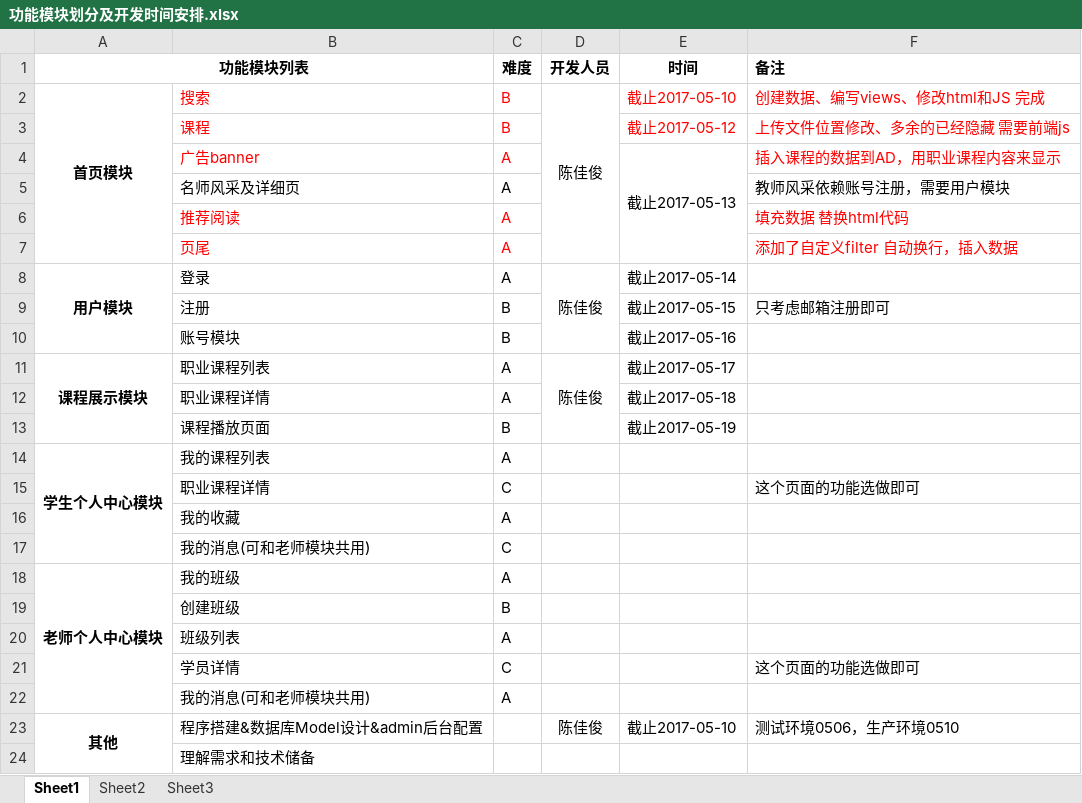
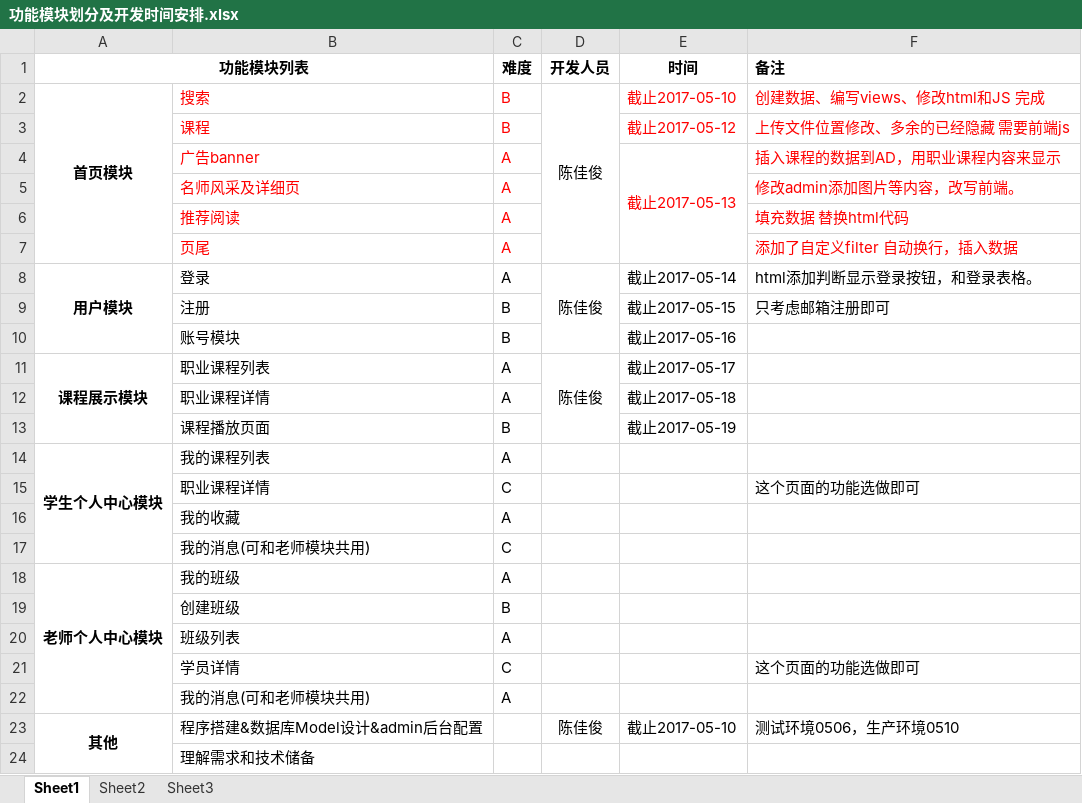
Before and after one commit to jxph025319/maizi-stu-project, an Excel workbook: planning/功能模块划分及开发时间安排.xlsx, sheet Sheet1, drawn as a sheet; values as stored, in another font and other column widths than the file's, no borders; the diff names each change by its address in the sheet, - before the commit and + after, or states it on an @@ line.

```diff
--- a/planning/功能模块划分及开发时间安排.xlsx (sheet Sheet1)
+++ b/planning/功能模块划分及开发时间安排.xlsx (sheet Sheet1)
-E4 text colour: black
+E4 text colour: #FF0000
-B5:C5 text colour: black
+B5:C5 text colour: #FF0000
-F5 (备注): 教师风采依赖账号注册，需要用户模块
+F5 (备注): 修改admin添加图片等内容，改写前端。
-F5 text colour: black
+F5 text colour: #FF0000
-F8 (备注): (empty)
+F8 (备注): html添加判断显示登录按钮，和登录表格。
```
Also changed, not shown: 29 other files.
